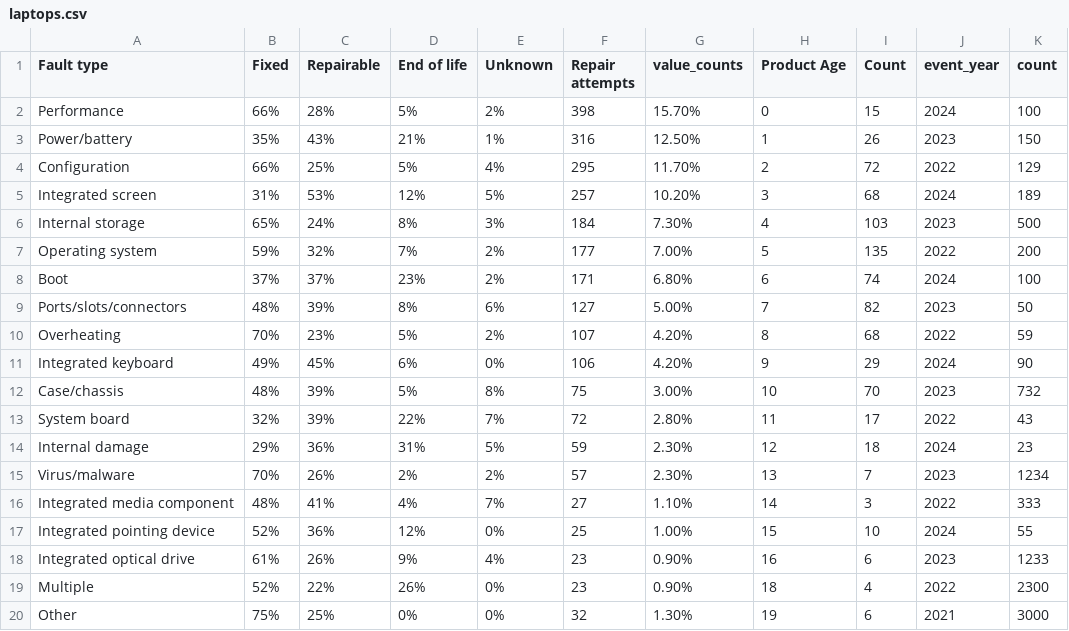
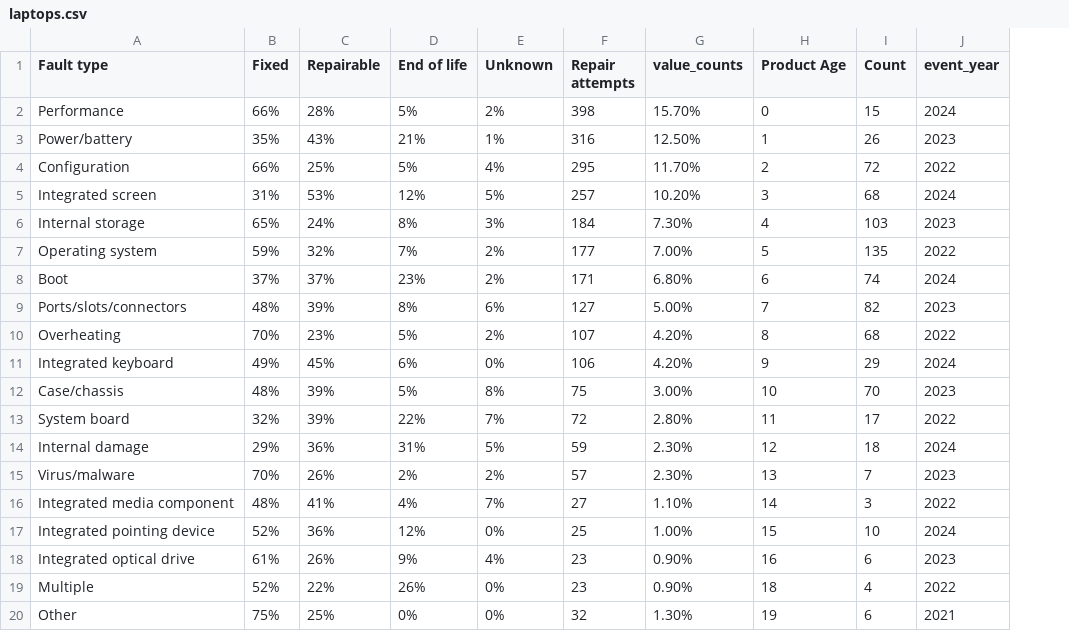
Before and after one commit to dannicolau7/Laptop-Repair-Data, a CSV file: laptops.csv, drawn as a sheet; the diff names each change by its address in the sheet, - before the commit and + after, or states it on an @@ line.

Commit message:
test1

```diff
--- a/laptops.csv
+++ b/laptops.csv
-column K (count), rows 2-20: 100 | 150 | 129 | 189 | 500 | 200 | 100 | 50 | 59 | 90 | 732 | 43 | 23 | 1234 | 333 | 55 | 1233 | 2300 | 3000
```
